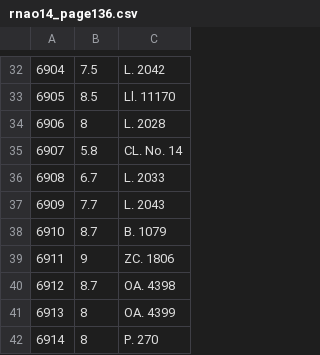
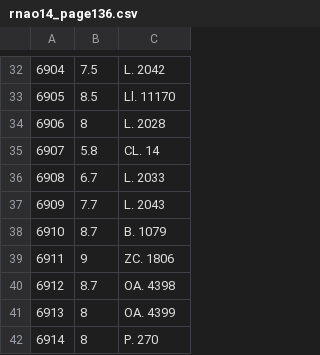
Before and after one commit to aureus123/catalogs, a CSV file: scans/rnao14_page136.csv, drawn as a sheet; only a part is shown, gaps mark what is left out.

```diff
--- a/scans/rnao14_page136.csv
+++ b/scans/rnao14_page136.csv
@@ -34,3 +34,3 @@
 6906, 8, L. 2028
-6907, 5.8, CL. No. 14
+6907, 5.8, CL. 14
 6908, 6.7, L. 2033
```
Also changed, not shown: scans/rnao14_page105.csv, scans/rnao14_page192.csv, 9 other files.
